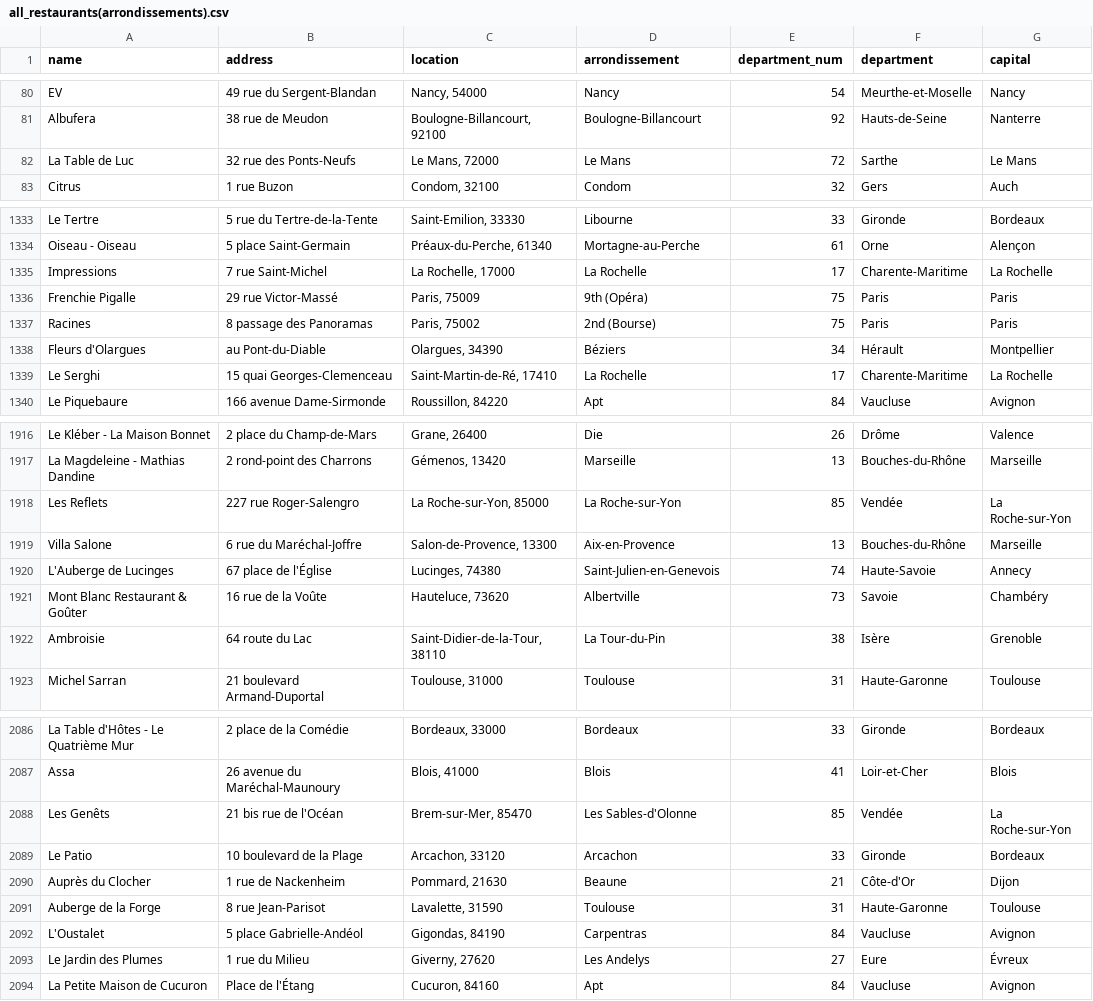
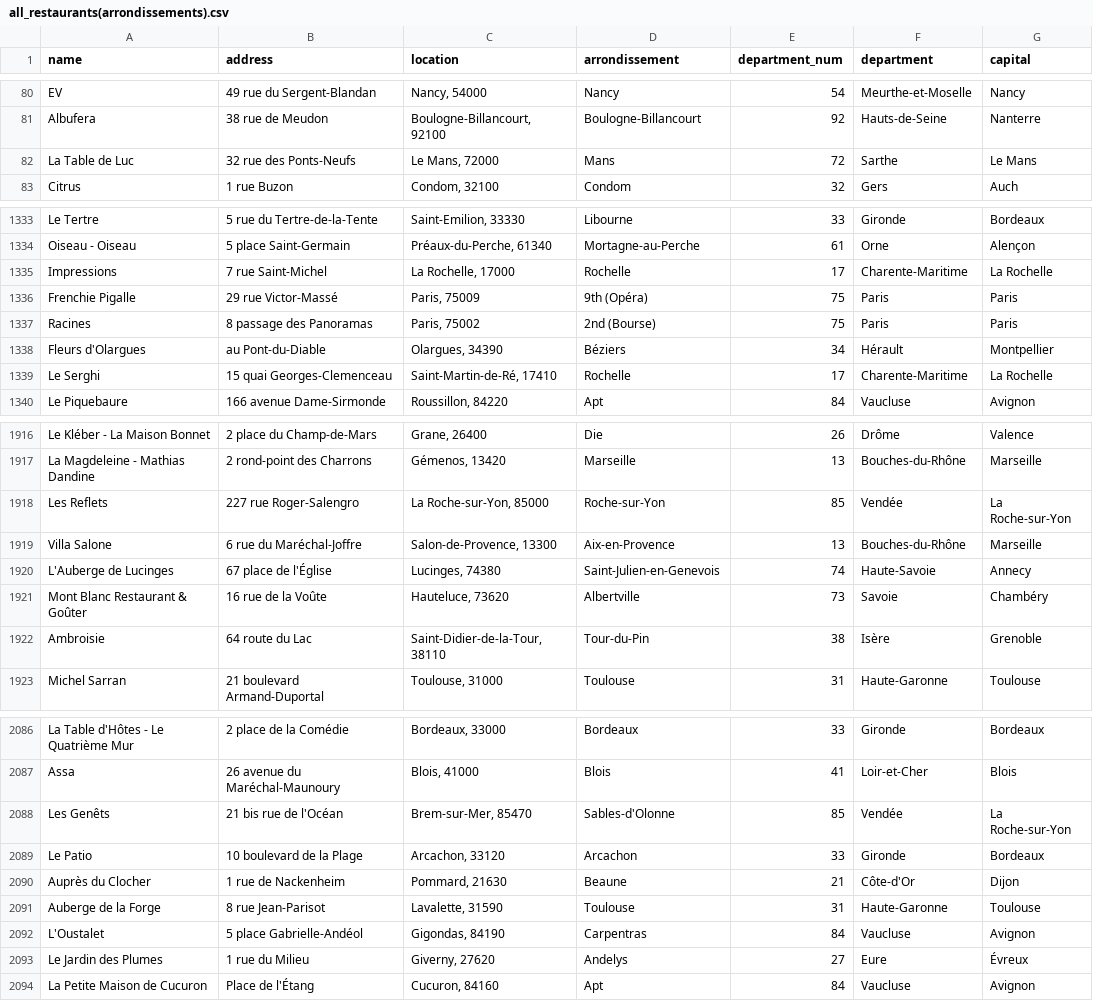
Before and after one commit to pineapple-bois/Michelin_Rated_Restaurants, a CSV file: data/products/france/2026/all_restaurants(arrondissements).csv, drawn as a sheet; only a part is shown, gaps mark what is left out; the diff covers the shown part only; the diff names each change by its address in the sheet, - before the commit and + after, or states it on an @@ line.

```diff
--- a/data/products/france/2026/all_restaurants(arrondissements).csv
+++ b/data/products/france/2026/all_restaurants(arrondissements).csv
-D82 (arrondissement): Le Mans
+D82 (arrondissement): Mans
-D1335 (arrondissement): La Rochelle
+D1335 (arrondissement): Rochelle
-D1339 (arrondissement): La Rochelle
+D1339 (arrondissement): Rochelle
-D1918 (arrondissement): La Roche-sur-Yon
+D1918 (arrondissement): Roche-sur-Yon
-D1922 (arrondissement): La Tour-du-Pin
+D1922 (arrondissement): Tour-du-Pin
-D2088 (arrondissement): Les Sables-d'Olonne
+D2088 (arrondissement): Sables-d'Olonne
-D2093 (arrondissement): Les Andelys
+D2093 (arrondissement): Andelys
```
Also changed, not shown: 95 edited cells elsewhere in this file, data/products/france/2025/all_restaurants(arrondissements).csv, 6 other files.
